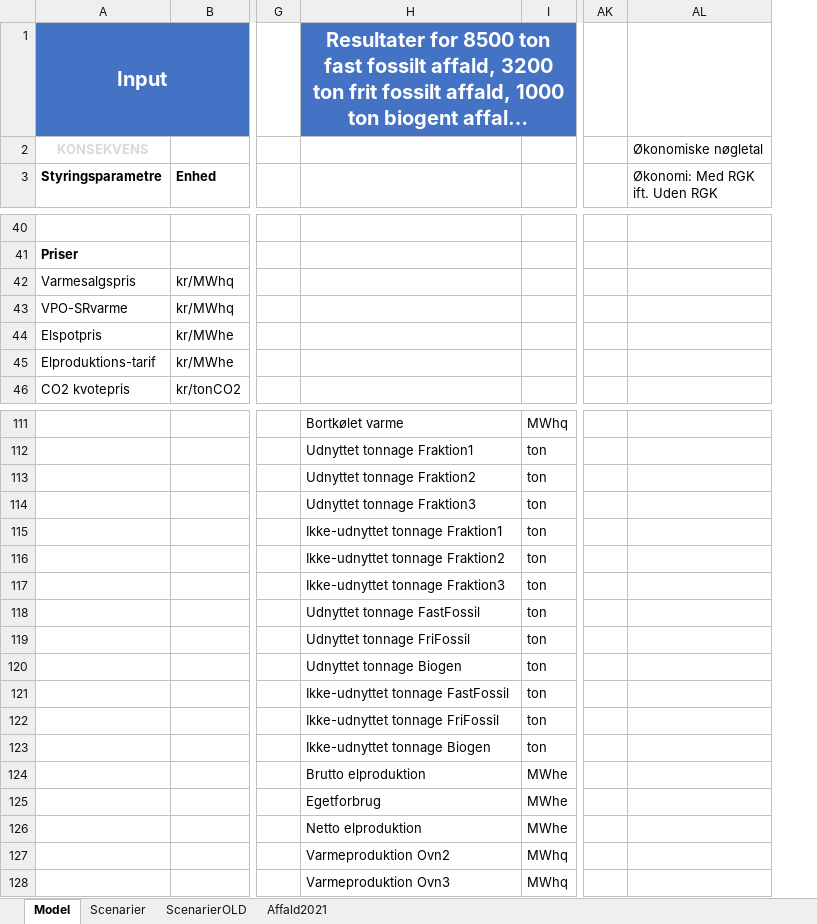
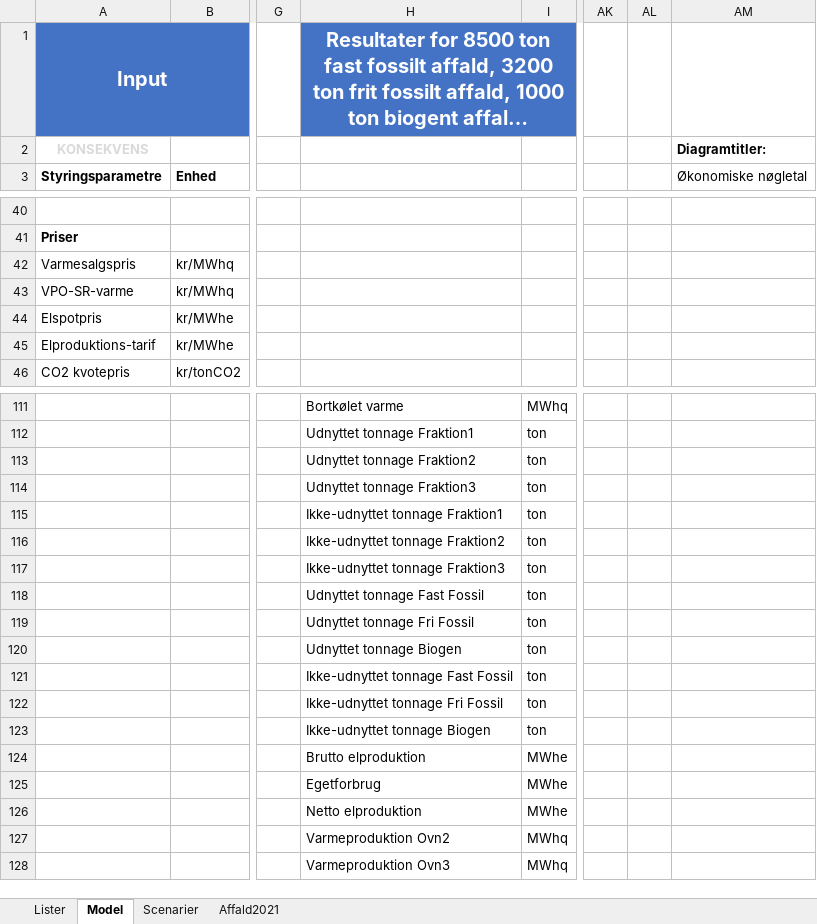
Before and after one commit to AddedValues/REFA_Affald, an Excel workbook: REFA Forenklet VPO-model.xlsm, sheet Model, drawn as a sheet; only a part is shown, gaps mark what is left out; long unchanged cells end in …; values as stored, in another font and other column widths than the file's, no borders; charts and pictures and conditional formats not drawn; addresses are those after the commit; the diff covers the shown part only; the diff names each change by its address in the sheet, - before the commit and + after, or states it on an @@ line.

Commit message:
Indført brugervalgte navne på affaldsfraktioner

```diff
--- a/REFA Forenklet VPO-model.xlsm (sheet Model)
+++ b/REFA Forenklet VPO-model.xlsm (sheet Model)
-sheet tab: ScenarierOLD
+sheet tab: Lister
@@ sheet tab order changed: Lister | Model | Scenarier | Affald2021 @@
+column AL, empty
-AM2 (Økonomiske nøgletal): Økonomiske nøgletal
+AM2 (Økonomiske nøgletal): Diagramtitler:
-AM2 bold: off
+AM2 bold: on
-AM3: Økonomi: Med RGK ift. Uden RGK
+AM3: Økonomiske nøgletal
-A43 (Styringsparametre): VPO-SRvarme
+A43 (Styringsparametre): VPO-SR-varme
-H118: Udnyttet tonnage FastFossil
+H118: Udnyttet tonnage Fast Fossil
-H119: Udnyttet tonnage FriFossil
+H119: Udnyttet tonnage Fri Fossil
-H121: Ikke-udnyttet tonnage FastFossil
+H121: Ikke-udnyttet tonnage Fast Fossil
-H122: Ikke-udnyttet tonnage FriFossil
+H122: Ikke-udnyttet tonnage Fri Fossil
```
Also changed, not shown: 46 edited cells and cell formats elsewhere in this sheet, sheet Lister, sheet Scenarier, formulas that keep their value, charts or pictures.
